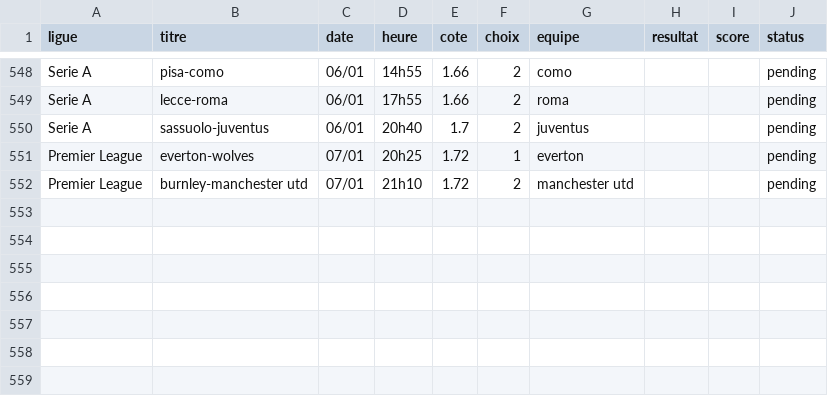
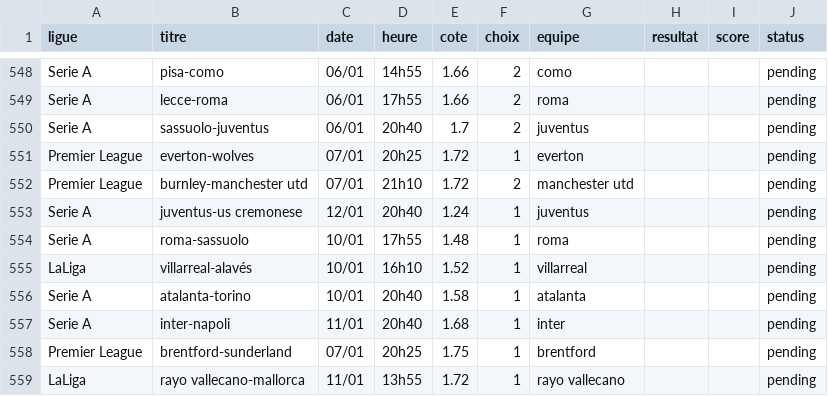
Before and after one commit to DavidSlskB/AlgoPari, a CSV file: data/pending_matches.csv, drawn as a sheet; only a part is shown, gaps mark what is left out.

```diff
--- a/data/pending_matches.csv
+++ b/data/pending_matches.csv
@@ -552 +552,8 @@ Premier League,everton-wolves,07/01,20h25,1.72,1,everton,,,pending
 Premier League,burnley-manchester utd,07/01,21h10,1.72,2,manchester utd,,,pending
+Serie A,juventus-us cremonese,12/01,20h40,1.24,1,juventus,,,pending
+Serie A,roma-sassuolo,10/01,17h55,1.48,1,roma,,,pending
+LaLiga,villarreal-alavés,10/01,16h10,1.52,1,villarreal,,,pending
+Serie A,atalanta-torino,10/01,20h40,1.58,1,atalanta,,,pending
+Serie A,inter-napoli,11/01,20h40,1.68,1,inter,,,pending
+Premier League,brentford-sunderland,07/01,20h25,1.75,1,brentford,,,pending
+LaLiga,rayo vallecano-mallorca,11/01,13h55,1.72,1,rayo vallecano,,,pending
```
Also changed, not shown: 1 other file.
